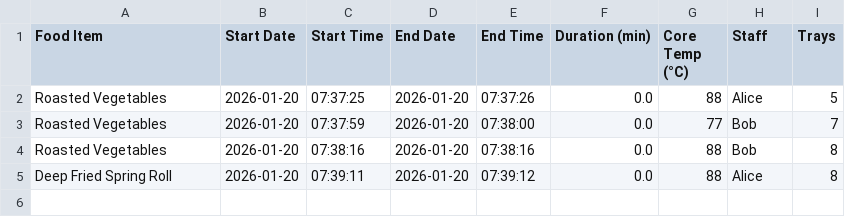
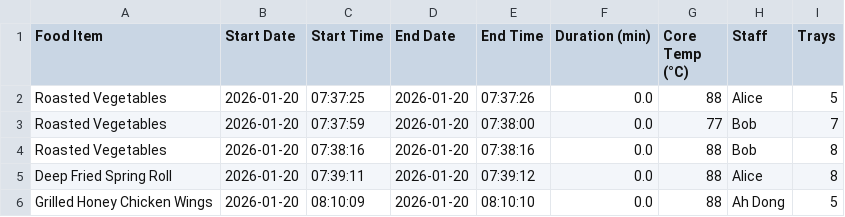
Before and after one commit to Detectiveplati/kitchentemplog, a CSV file: departments/combioven.csv, drawn as a sheet; the diff names each change by its address in the sheet, - before the commit and + after, or states it on an @@ line.

Commit message:
Editted combioven for more actual preview of usage, changed viewport for good tablet visibility

```diff
--- a/departments/combioven.csv
+++ b/departments/combioven.csv
+row 6: Grilled Honey Chicken Wings | 2026-01-20 | 08:10:09 | 2026-01-20 | 08:10:10 | 0.0 | 88 | Ah Dong | 5
```
Also changed, not shown: 3 other files.
